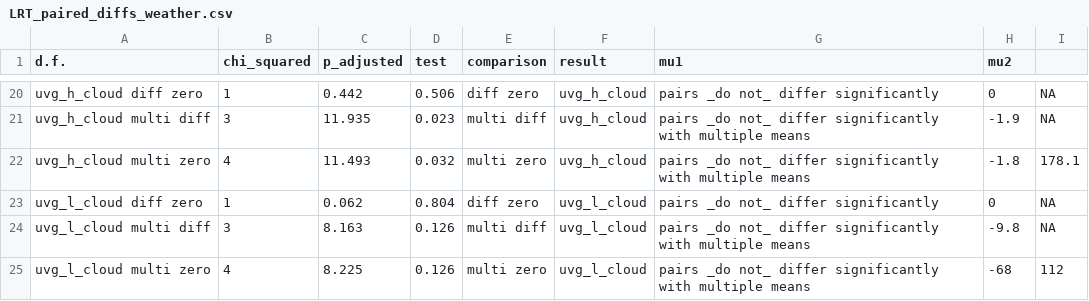
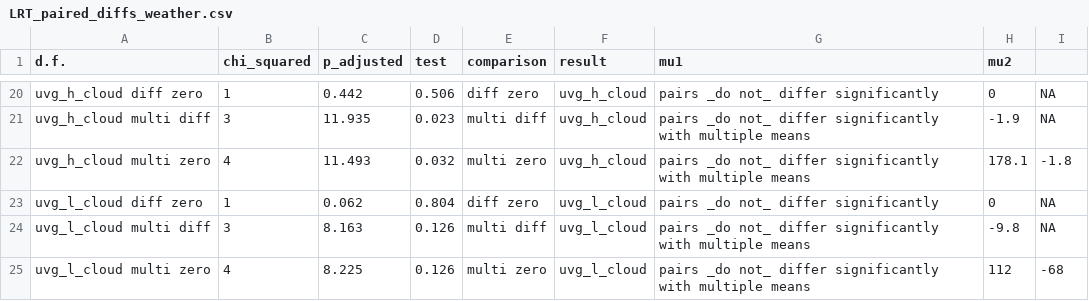
Before and after one commit to Foztarz/GUVdances, a CSV file: 2Results/LRT_paired_diffs_weather.csv, drawn as a sheet; only a part is shown, gaps mark what is left out; the diff covers the shown part only.

```diff
--- a/2Results/LRT_paired_diffs_weather.csv
+++ b/2Results/LRT_paired_diffs_weather.csv
@@ -21,5 +21,5 @@
 "uvg_h_cloud multi diff",3,11.935,0.023,"multi diff","uvg_h_cloud","pairs _do not_ differ significantly with multiple means",-1.9,NA
-"uvg_h_cloud multi zero",4,11.493,0.032,"multi zero","uvg_h_cloud","pairs _do not_ differ significantly with multiple means",-1.8,178.1
+"uvg_h_cloud multi zero",4,11.493,0.032,"multi zero","uvg_h_cloud","pairs _do not_ differ significantly with multiple means",178.1,-1.8
 "uvg_l_cloud diff zero",1,0.062,0.804,"diff zero","uvg_l_cloud","pairs _do not_ differ significantly",0,NA
 "uvg_l_cloud multi diff",3,8.163,0.126,"multi diff","uvg_l_cloud","pairs _do not_ differ significantly with multiple means",-9.8,NA
-"uvg_l_cloud multi zero",4,8.225,0.126,"multi zero","uvg_l_cloud","pairs _do not_ differ significantly with multiple means",-68,112
+"uvg_l_cloud multi zero",4,8.225,0.126,"multi zero","uvg_l_cloud","pairs _do not_ differ significantly with multiple means",112,-68
```
Also changed, not shown: 33 edited cells elsewhere in this file, 1 other file.
